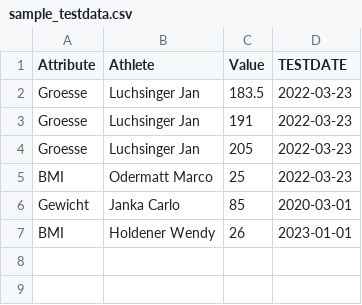
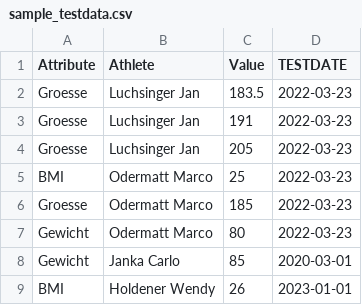
Before and after one commit to tiranozzz/swissski_dashboard, a CSV file: data/sample_testdata.csv, drawn as a sheet; the diff names each change by its address in the sheet, - before the commit and + after, or states it on an @@ line.

```diff
--- a/data/sample_testdata.csv
+++ b/data/sample_testdata.csv
+row 6: Groesse | Odermatt Marco | 185 | 2022-03-23
+row 7: Gewicht | Odermatt Marco | 80 | 2022-03-23
```
Also changed, not shown: 2 other files.
